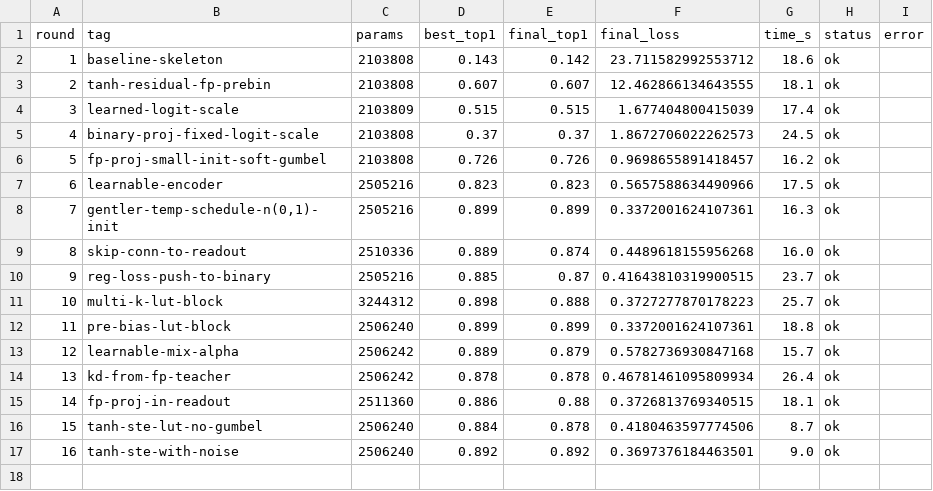
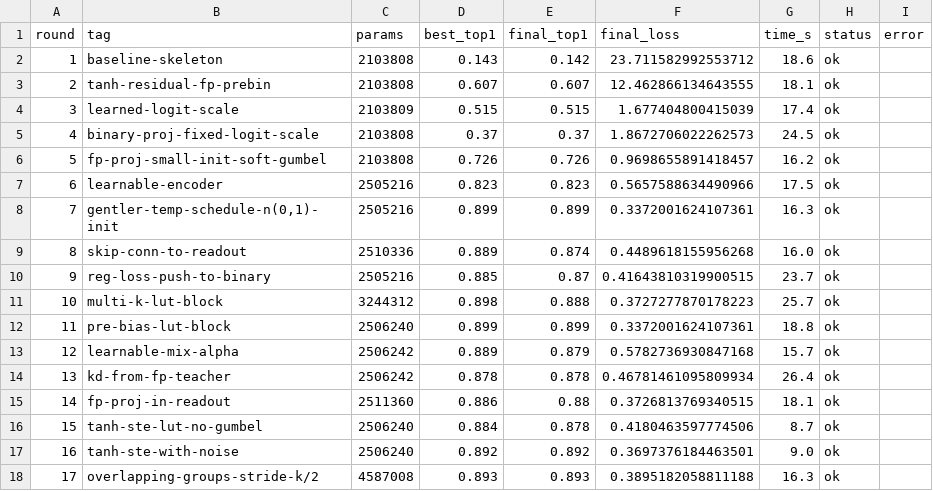
Before and after one commit to G-reen-vibe/bitforge, a CSV file: results/iterations.csv, drawn as a sheet.

Commit message:
Iter r17: overlapping LUT groups (top1 0.893, no gain, 2x slower)
Tried stride=k/2 for 50% overlap. Same accuracy, 2x slower. Reverted.

```diff
--- a/results/iterations.csv
+++ b/results/iterations.csv
@@ -17 +17,2 @@ round,tag,params,best_top1,final_top1,final_loss,time_s,status,error
 16,tanh-ste-with-noise,2506240,0.892,0.892,0.3697376184463501,9.0,ok,
+17,overlapping-groups-stride-k/2,4587008,0.893,0.893,0.3895182058811188,16.3,ok,
```
Also changed, not shown: 1 other file.
